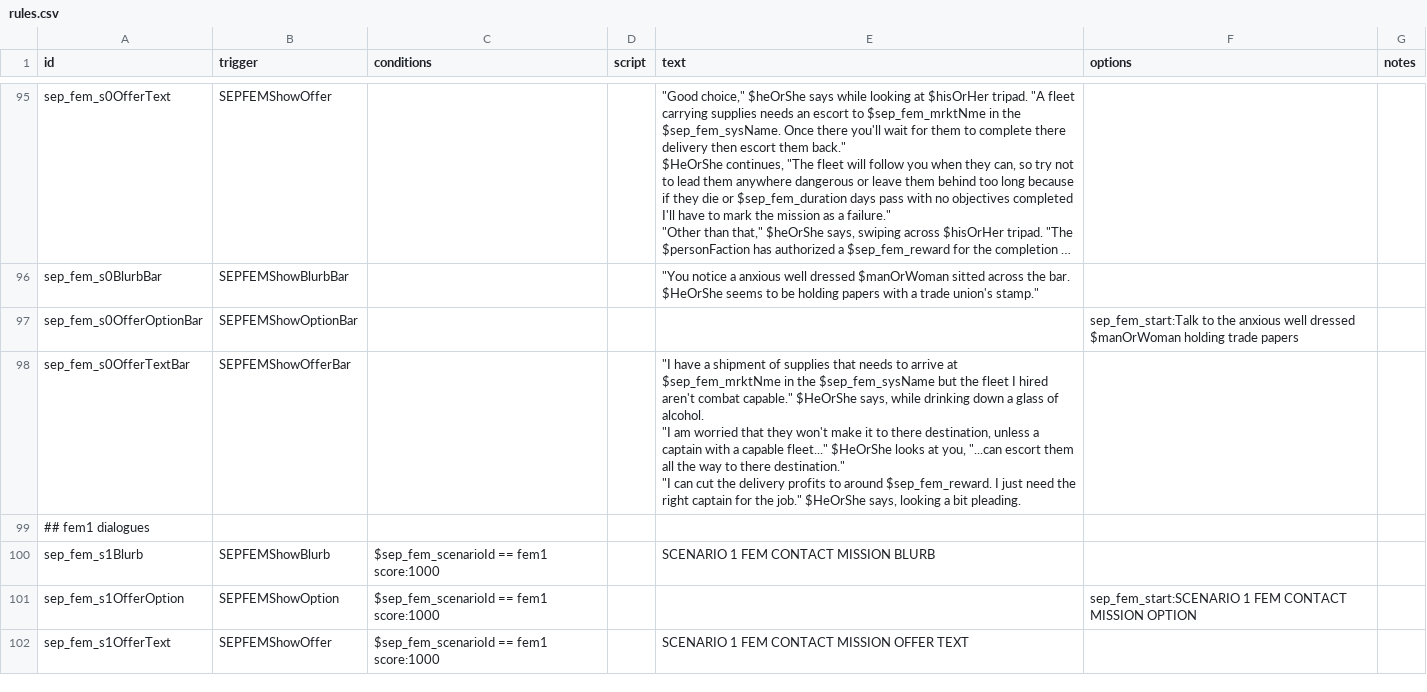
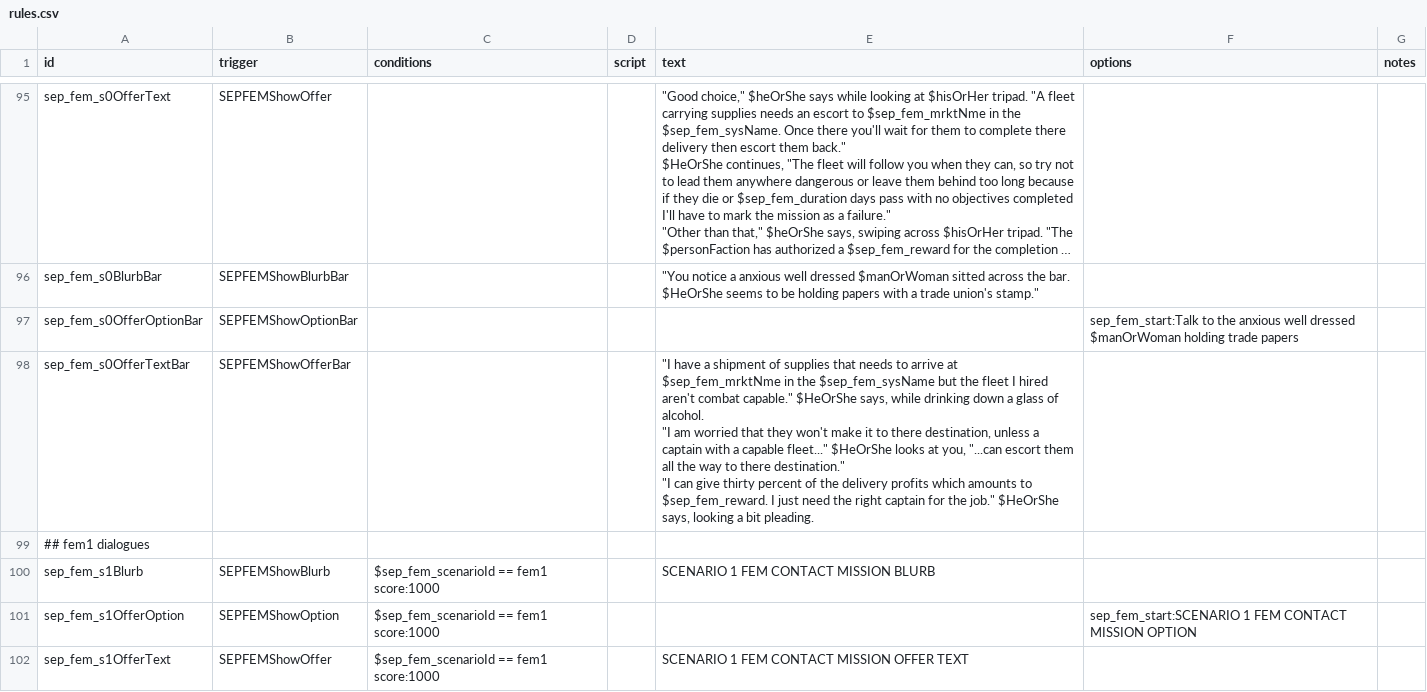
Before and after one commit to AudaxLudos/sector-expansion-pack, a CSV file: data/campaign/rules.csv, drawn as a sheet; only a part is shown, gaps mark what is left out; long unchanged cells end in ….

```diff
--- a/data/campaign/rules.csv
+++ b/data/campaign/rules.csv
@@ -303,7 +303,7 @@ sep_fem_s0BlurbBar,SEPFEMShowBlurbBar,,,"""You notice a anxious well dressed $ma
 sep_fem_s0OfferOptionBar,SEPFEMShowOptionBar,,,,sep_fem_start:Talk to the anxious well dressed $manOrWoman holding trade papers,
-sep_fem_s0OfferTextBar,SEPFEMShowOfferBar,,,"""I have a shipment of supplies that needs to arrive at $sep_fem_mrktNme in the $sep_fem_sysName but the fleet I hired aren't combat capable."" $HeOrShe says, while drinking down a glass of alcohol.
-
-""I am worried that they won't make it to there destination, unless a captain with a capable fleet..."" $HeOrShe looks at you, ""...can escort them all the way to there destination.""
-
-""I can cut the delivery profits to around $sep_fem_reward. I just need the right captain for the job."" $HeOrShe says, looking a bit pleading.",,
+sep_fem_s0OfferTextBar,SEPFEMShowOfferBar,,,"""I have a shipment of supplies that needs to arrive at $sep_fem_mrktNme in the $sep_fem_sysName but the fleet I hired aren't combat capable."" $HeOrShe says, while drinking down a glass of alcohol.
+
+""I am worried that they won't make it to there destination, unless a captain with a capable fleet..."" $HeOrShe looks at you, ""...can escort them all the way to there destination.""
+
+""I can give thirty percent of the delivery profits which amounts to $sep_fem_reward. I just need the right captain for the job."" $HeOrShe says, looking a bit pleading.",,
 ## fem1 dialogues,,,,,,
```
Also changed, not shown: 1 other file.
